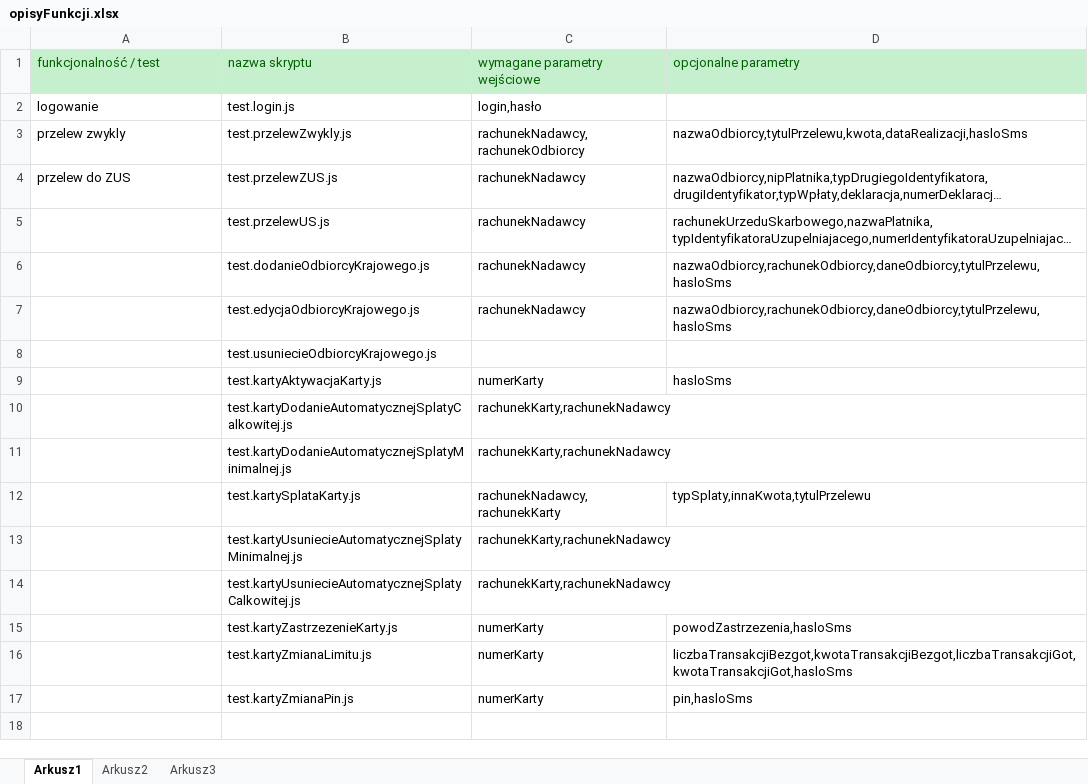
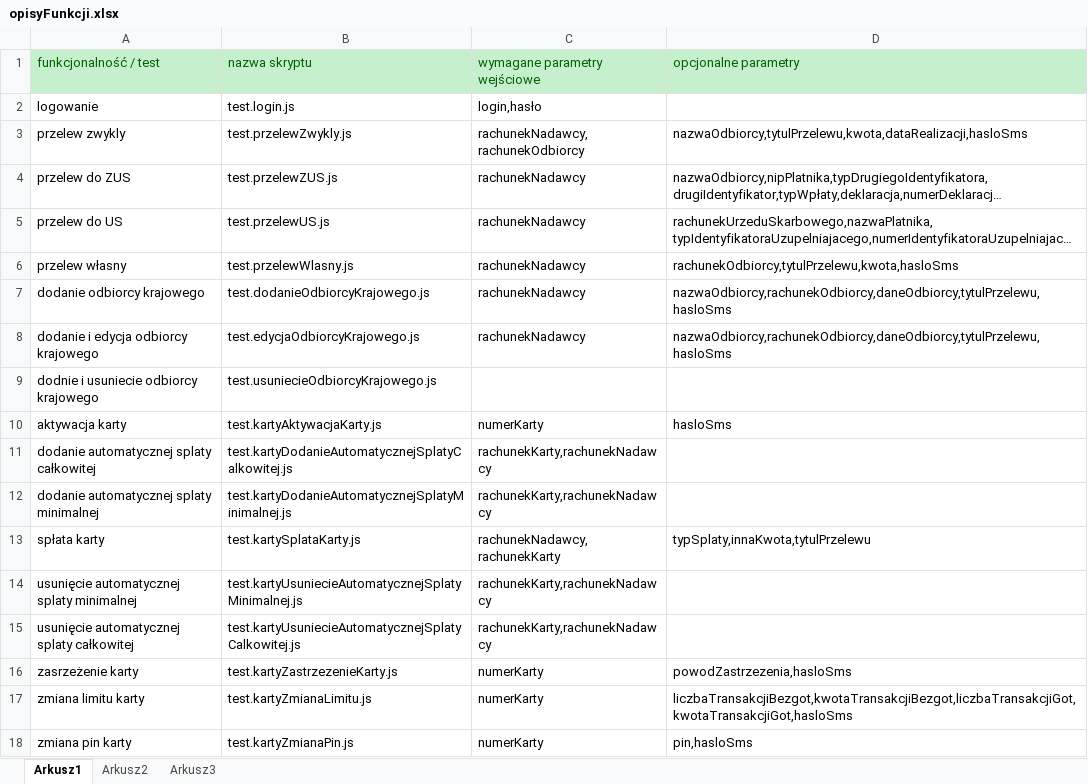
Before and after one commit to SiaraQ/public, an Excel workbook: dokumentacja/opisyFunkcji.xlsx, sheet Arkusz1, drawn as a sheet; long unchanged cells end in …; values as stored, in another font and other column widths than the file's, no borders; addresses are those after the commit; the diff names each change by its address in the sheet, - before the commit and + after, or states it on an @@ line.

```diff
--- a/dokumentacja/opisyFunkcji.xlsx (sheet Arkusz1)
+++ b/dokumentacja/opisyFunkcji.xlsx (sheet Arkusz1)
-A5 (funkcjonalność / test): (empty)
+A5 (funkcjonalność / test): przelew do US
+row 6: przelew własny | test.przelewWlasny.js | rachunekNadawcy | rachunekOdbiorcy,tytulPrzelewu,kwota,hasloSms
-A7 (funkcjonalność / test): (empty)
+A7 (funkcjonalność / test): dodanie odbiorcy krajowego
-A8 (funkcjonalność / test): (empty)
+A8 (funkcjonalność / test): dodanie i edycja odbiorcy krajowego
-A9 (funkcjonalność / test): (empty)
+A9 (funkcjonalność / test): dodnie i usuniecie odbiorcy krajowego
-A10 (funkcjonalność / test): (empty)
+A10 (funkcjonalność / test): aktywacja karty
-A11 (funkcjonalność / test): (empty)
+A11 (funkcjonalność / test): dodanie automatycznej splaty całkowitej
-A12 (funkcjonalność / test): (empty)
+A12 (funkcjonalność / test): dodanie automatycznej splaty minimalnej
-A13 (funkcjonalność / test): (empty)
+A13 (funkcjonalność / test): spłata karty
-A14 (funkcjonalność / test): (empty)
+A14 (funkcjonalność / test): usunięcie automatycznej splaty minimalnej
-A15 (funkcjonalność / test): (empty)
+A15 (funkcjonalność / test): usunięcie automatycznej splaty całkowitej
-A16 (funkcjonalność / test): (empty)
+A16 (funkcjonalność / test): zasrzeżenie karty
-A17 (funkcjonalność / test): (empty)
+A17 (funkcjonalność / test): zmiana limitu karty
-A18 (funkcjonalność / test): (empty)
+A18 (funkcjonalność / test): zmiana pin karty
```
Also changed, not shown: 10 other files.
